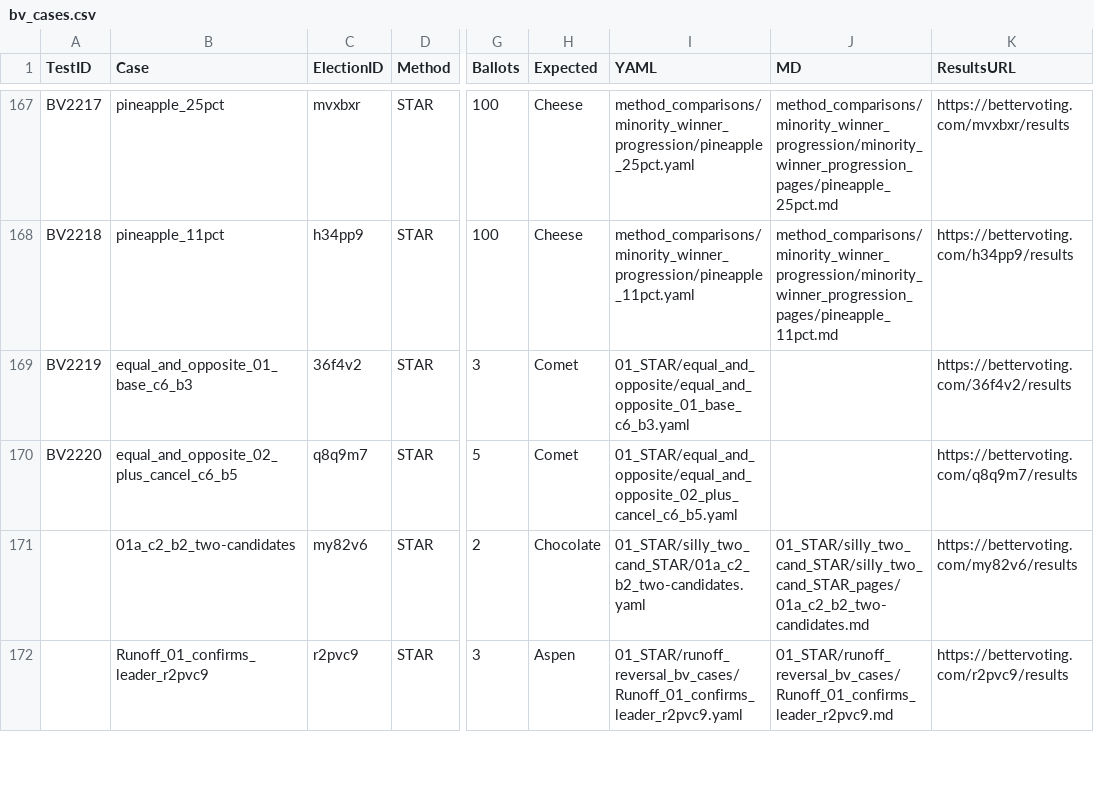
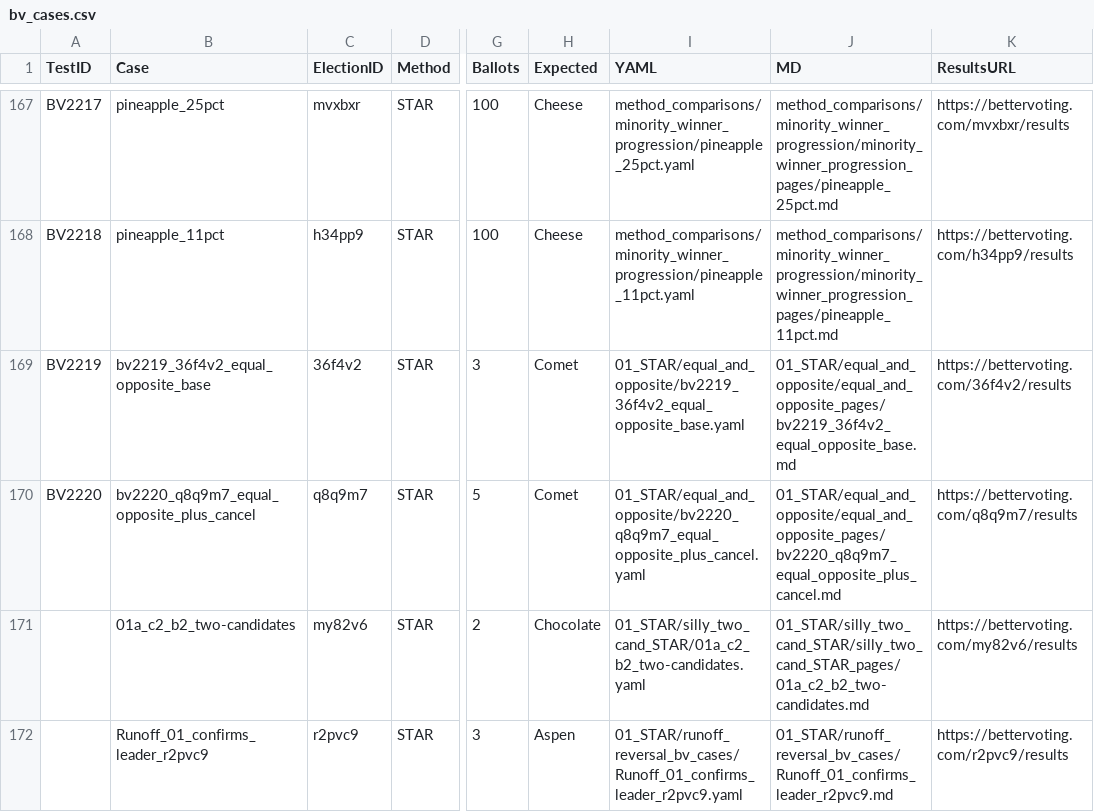
Before and after one commit to masiarek/star-voting-library, a CSV file: 00_start_here/YAML_test_case_index/bv_cases.csv, drawn as a sheet; only a part is shown, gaps mark what is left out; the diff names each change by its address in the sheet, - before the commit and + after, or states it on an @@ line.

```diff
--- a/00_start_here/YAML_test_case_index/bv_cases.csv
+++ b/00_start_here/YAML_test_case_index/bv_cases.csv
-B169 (Case): equal_and_opposite_01_base_c6_b3
+B169 (Case): bv2219_36f4v2_equal_opposite_base
-I169 (YAML): 01_STAR/equal_and_opposite/equal_and_opposite_01_base_c6_b3.yaml
+I169 (YAML): 01_STAR/equal_and_opposite/bv2219_36f4v2_equal_opposite_base.yaml
-J169 (MD): (empty)
+J169 (MD): 01_STAR/equal_and_opposite/equal_and_opposite_pages/bv2219_36f4v2_equal_opposite_base.md
-B170 (Case): equal_and_opposite_02_plus_cancel_c6_b5
+B170 (Case): bv2220_q8q9m7_equal_opposite_plus_cancel
-I170 (YAML): 01_STAR/equal_and_opposite/equal_and_opposite_02_plus_cancel_c6_b5.yaml
+I170 (YAML): 01_STAR/equal_and_opposite/bv2220_q8q9m7_equal_opposite_plus_cancel.yaml
-J170 (MD): (empty)
+J170 (MD): 01_STAR/equal_and_opposite/equal_and_opposite_pages/bv2220_q8q9m7_equal_opposite_plus_cancel.md
```
Also changed, not shown: 00_start_here/YAML_test_case_index/races.csv, method_comparisons/divergence_review/divergence.csv, 11 other files.
